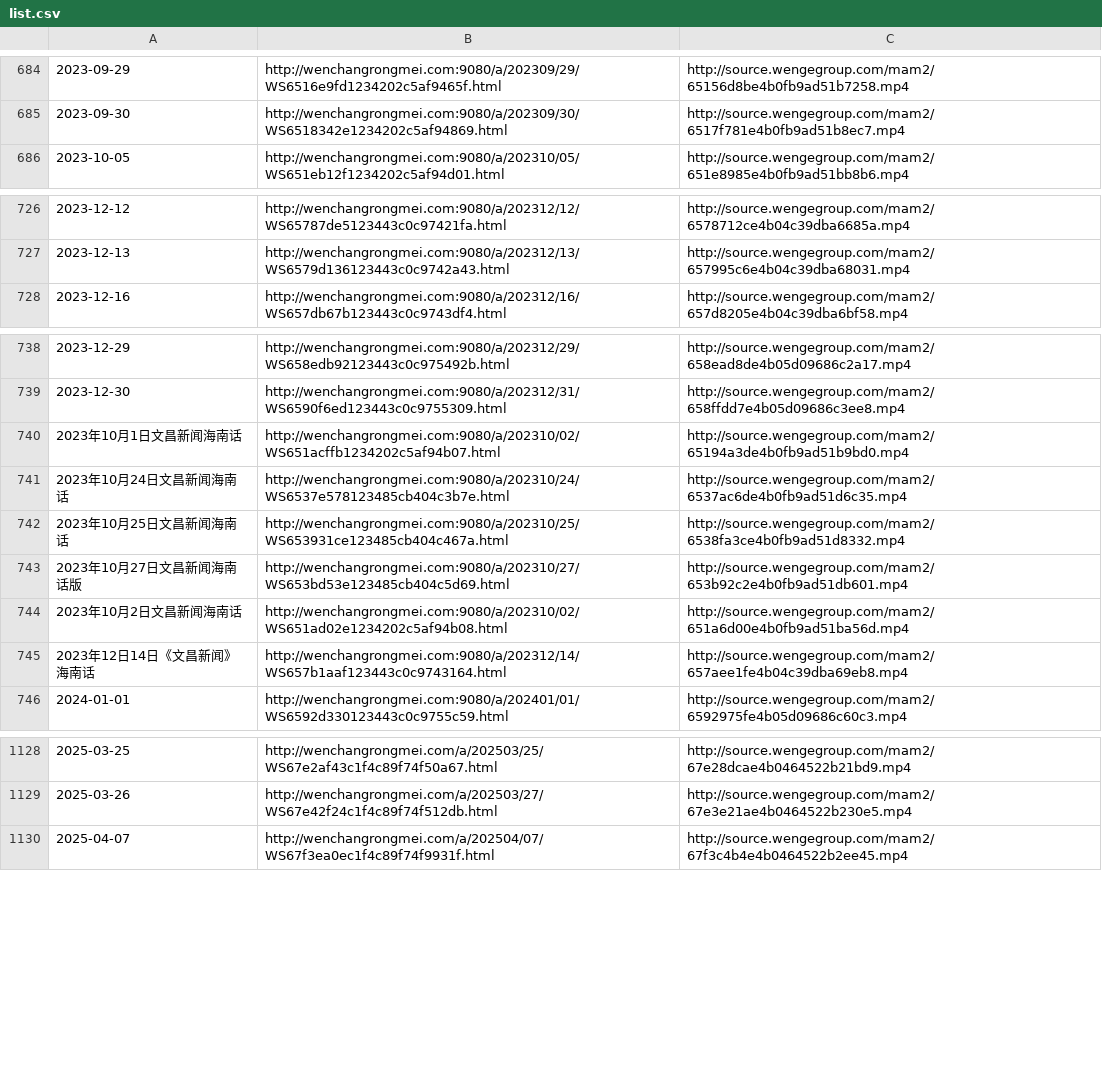
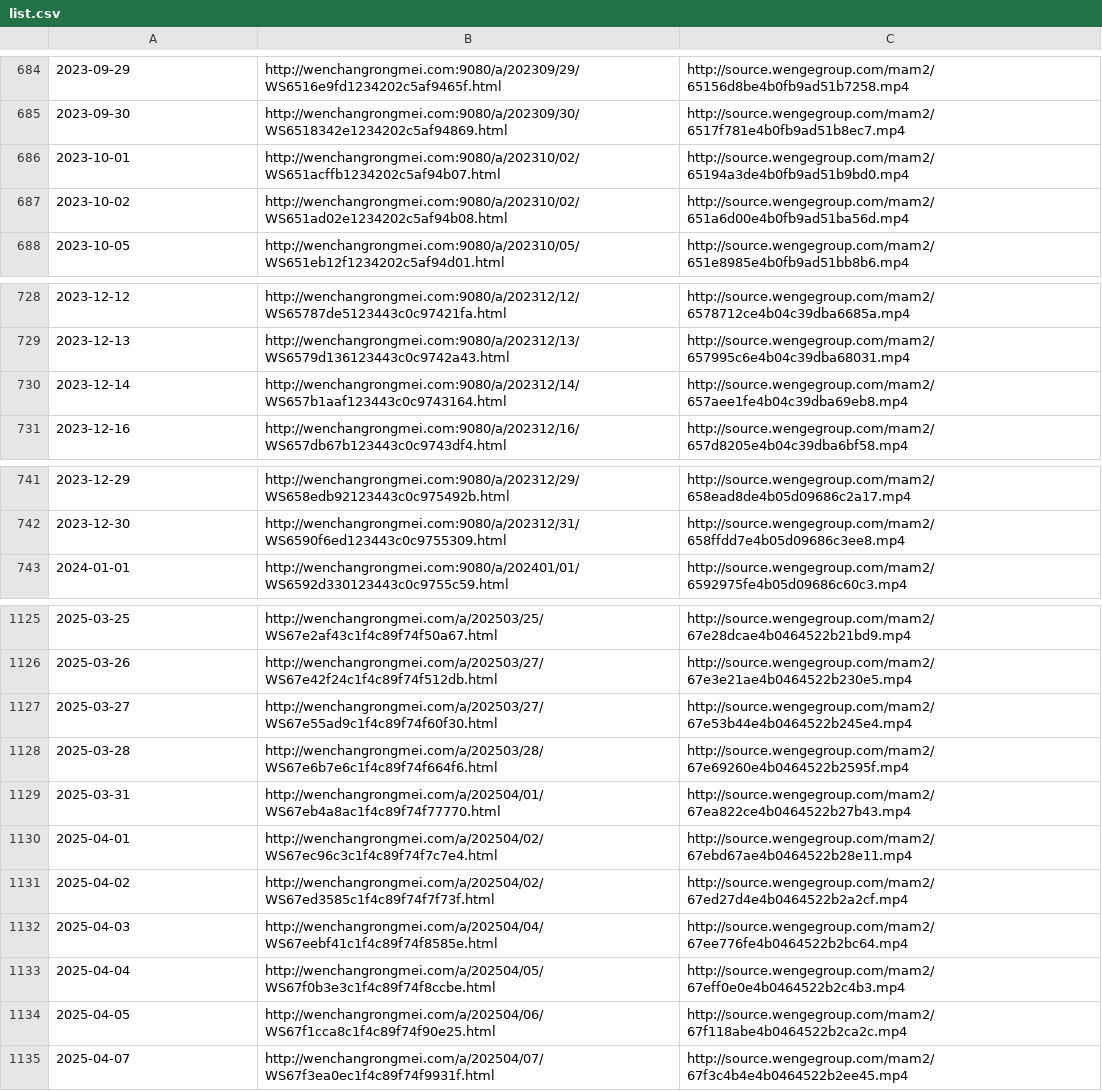
Before and after one commit to ayaka14732/VunsioNewsList, a CSV file: list.csv, drawn as a sheet; only a part is shown, gaps mark what is left out; the diff covers the shown part only.

```diff
--- a/list.csv
+++ b/list.csv
@@ -685,2 +685,4 @@
 2023-09-30,http://wenchangrongmei.com:9080/a/202309/30/WS6518342e1234202c5af94869.html,http://source.wengegroup.com/mam2/6517f781e4b0fb9ad51b8ec7.mp4
+2023-10-01,http://wenchangrongmei.com:9080/a/202310/02/WS651acffb1234202c5af94b07.html,http://source.wengegroup.com/mam2/65194a3de4b0fb9ad51b9bd0.mp4
+2023-10-02,http://wenchangrongmei.com:9080/a/202310/02/WS651ad02e1234202c5af94b08.html,http://source.wengegroup.com/mam2/651a6d00e4b0fb9ad51ba56d.mp4
 2023-10-05,http://wenchangrongmei.com:9080/a/202310/05/WS651eb12f1234202c5af94d01.html,http://source.wengegroup.com/mam2/651e8985e4b0fb9ad51bb8b6.mp4
@@ -727,2 +729,3 @@
 2023-12-13,http://wenchangrongmei.com:9080/a/202312/13/WS6579d136123443c0c9742a43.html,http://source.wengegroup.com/mam2/657995c6e4b04c39dba68031.mp4
+2023-12-14,http://wenchangrongmei.com:9080/a/202312/14/WS657b1aaf123443c0c9743164.html,http://source.wengegroup.com/mam2/657aee1fe4b04c39dba69eb8.mp4
 2023-12-16,http://wenchangrongmei.com:9080/a/202312/16/WS657db67b123443c0c9743df4.html,http://source.wengegroup.com/mam2/657d8205e4b04c39dba6bf58.mp4
@@ -739,8 +742,2 @@
 2023-12-30,http://wenchangrongmei.com:9080/a/202312/31/WS6590f6ed123443c0c9755309.html,http://source.wengegroup.com/mam2/658ffdd7e4b05d09686c3ee8.mp4
-2023年10月1日文昌新闻海南话,http://wenchangrongmei.com:9080/a/202310/02/WS651acffb1234202c5af94b07.html,http://source.wengegroup.com/mam2/65194a3de4b0fb9ad51b9bd0.mp4
-2023年10月24日文昌新闻海南话,http://wenchangrongmei.com:9080/a/202310/24/WS6537e578123485cb404c3b7e.html,http://source.wengegroup.com/mam2/6537ac6de4b0fb9ad51d6c35.mp4
-2023年10月25日文昌新闻海南话,http://wenchangrongmei.com:9080/a/202310/25/WS653931ce123485cb404c467a.html,http://source.wengegroup.com/mam2/6538fa3ce4b0fb9ad51d8332.mp4
-2023年10月27日文昌新闻海南话版,http://wenchangrongmei.com:9080/a/202310/27/WS653bd53e123485cb404c5d69.html,http://source.wengegroup.com/mam2/653b92c2e4b0fb9ad51db601.mp4
-2023年10月2日文昌新闻海南话,http://wenchangrongmei.com:9080/a/202310/02/WS651ad02e1234202c5af94b08.html,http://source.wengegroup.com/mam2/651a6d00e4b0fb9ad51ba56d.mp4
-2023年12日14日《文昌新闻》海南话,http://wenchangrongmei.com:9080/a/202312/14/WS657b1aaf123443c0c9743164.html,http://source.wengegroup.com/mam2/657aee1fe4b04c39dba69eb8.mp4
 2024-01-01,http://wenchangrongmei.com:9080/a/202401/01/WS6592d330123443c0c9755c59.html,http://source.wengegroup.com/mam2/6592975fe4b05d09686c60c3.mp4
@@ -1129,2 +1126,10 @@
 2025-03-26,http://wenchangrongmei.com/a/202503/27/WS67e42f24c1f4c89f74f512db.html,http://source.wengegroup.com/mam2/67e3e21ae4b0464522b230e5.mp4
+2025-03-27,http://wenchangrongmei.com/a/202503/27/WS67e55ad9c1f4c89f74f60f30.html,http://source.wengegroup.com/mam2/67e53b44e4b0464522b245e4.mp4
+2025-03-28,http://wenchangrongmei.com/a/202503/28/WS67e6b7e6c1f4c89f74f664f6.html,http://source.wengegroup.com/mam2/67e69260e4b0464522b2595f.mp4
+2025-03-31,http://wenchangrongmei.com/a/202504/01/WS67eb4a8ac1f4c89f74f77770.html,http://source.wengegroup.com/mam2/67ea822ce4b0464522b27b43.mp4
+2025-04-01,http://wenchangrongmei.com/a/202504/02/WS67ec96c3c1f4c89f74f7c7e4.html,http://source.wengegroup.com/mam2/67ebd67ae4b0464522b28e11.mp4
+2025-04-02,http://wenchangrongmei.com/a/202504/02/WS67ed3585c1f4c89f74f7f73f.html,http://source.wengegroup.com/mam2/67ed27d4e4b0464522b2a2cf.mp4
+2025-04-03,http://wenchangrongmei.com/a/202504/04/WS67eebf41c1f4c89f74f8585e.html,http://source.wengegroup.com/mam2/67ee776fe4b0464522b2bc64.mp4
+2025-04-04,http://wenchangrongmei.com/a/202504/05/WS67f0b3e3c1f4c89f74f8ccbe.html,http://source.wengegroup.com/mam2/67eff0e0e4b0464522b2c4b3.mp4
+2025-04-05,http://wenchangrongmei.com/a/202504/06/WS67f1cca8c1f4c89f74f90e25.html,http://source.wengegroup.com/mam2/67f118abe4b0464522b2ca2c.mp4
 2025-04-07,http://wenchangrongmei.com/a/202504/07/WS67f3ea0ec1f4c89f74f9931f.html,http://source.wengegroup.com/mam2/67f3c4b4e4b0464522b2ee45.mp4
```
Also changed, not shown: 23 added rows elsewhere in this file, 2 other files.
